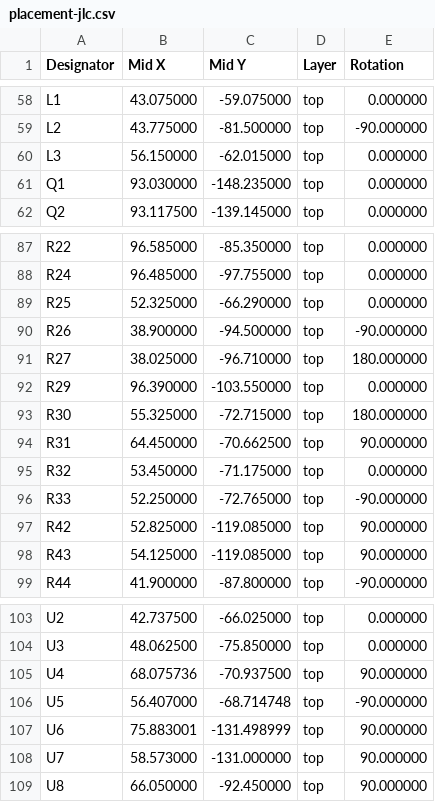
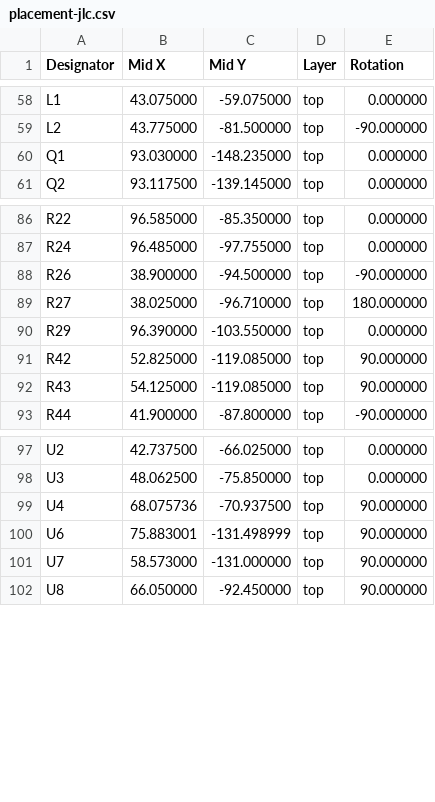
Before and after one commit to CMU-Robotics-Club/Red-Robot-2026, a CSV file: hardware/robot-board/out/placement-jlc.csv, drawn as a sheet; only a part is shown, gaps mark what is left out; the diff names each change by its address in the sheet, - before the commit and + after, or states it on an @@ line.

```diff
--- a/hardware/robot-board/out/placement-jlc.csv
+++ b/hardware/robot-board/out/placement-jlc.csv
-row 60: L3 | 56.150000 | -62.015000 | top | 0.000000
-row 89: R25 | 52.325000 | -66.290000 | top | 0.000000
-row 93: R30 | 55.325000 | -72.715000 | top | 180.000000
-row 94: R31 | 64.450000 | -70.662500 | top | 90.000000
-row 95: R32 | 53.450000 | -71.175000 | top | 0.000000
-row 96: R33 | 52.250000 | -72.765000 | top | -90.000000
-row 106: U5 | 56.407000 | -68.714748 | top | -90.000000
```
Also changed, not shown: hardware/robot-board/out/bom-jlc.csv, hardware/robot-board/out/robot-board.csv, 3 other files.
